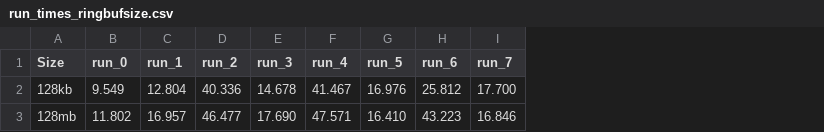
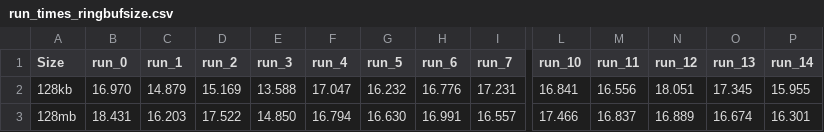
Before and after one commit to mahrez4/IOTracer, a CSV file: IOTracer_tests/sqlite_tests/run_times_ringbufsize.csv, drawn as a sheet; only a part is shown, gaps mark what is left out; the diff covers the shown part only; the diff names each change by its address in the sheet, - before the commit and + after, or states it on an @@ line.

```diff
--- a/IOTracer_tests/sqlite_tests/run_times_ringbufsize.csv
+++ b/IOTracer_tests/sqlite_tests/run_times_ringbufsize.csv
+column L (run_10), rows 2-3: 16.841 | 17.466
+column M (run_11), rows 2-3: 16.556 | 16.837
+column N (run_12), rows 2-3: 18.051 | 16.889
+column O (run_13), rows 2-3: 17.345 | 16.674
+column P (run_14), rows 2-3: 15.955 | 16.301
-B2 (run_0): 9.549
+B2 (run_0): 16.970
-C2 (run_1): 12.804
+C2 (run_1): 14.879
-D2 (run_2): 40.336
+D2 (run_2): 15.169
-E2 (run_3): 14.678
+E2 (run_3): 13.588
-F2 (run_4): 41.467
+F2 (run_4): 17.047
-G2 (run_5): 16.976
+G2 (run_5): 16.232
-H2 (run_6): 25.812
+H2 (run_6): 16.776
-I2 (run_7): 17.700
+I2 (run_7): 17.231
-B3 (run_0): 11.802
+B3 (run_0): 18.431
-C3 (run_1): 16.957
+C3 (run_1): 16.203
-D3 (run_2): 46.477
+D3 (run_2): 17.522
-E3 (run_3): 17.690
+E3 (run_3): 14.850
-F3 (run_4): 47.571
+F3 (run_4): 16.794
-G3 (run_5): 16.410
+G3 (run_5): 16.630
-H3 (run_6): 43.223
+H3 (run_6): 16.991
-I3 (run_7): 16.846
+I3 (run_7): 16.557
```
Also changed, not shown: 34 edited cells elsewhere in this file, IOTracer_tests/sqlite_tests/run_times_kernel_api.csv, IOTracer_tests/sqlite_tests/run_times_userspace_api.csv, 14 other files.
